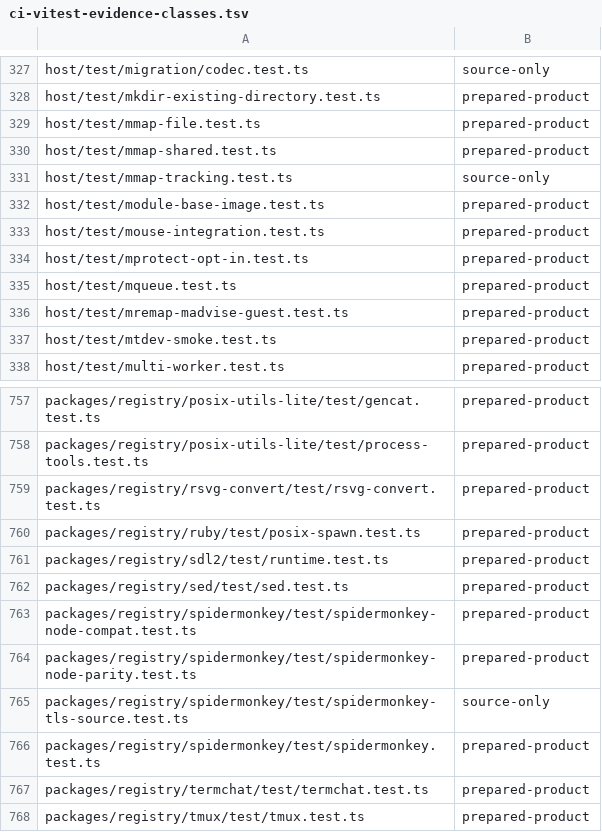
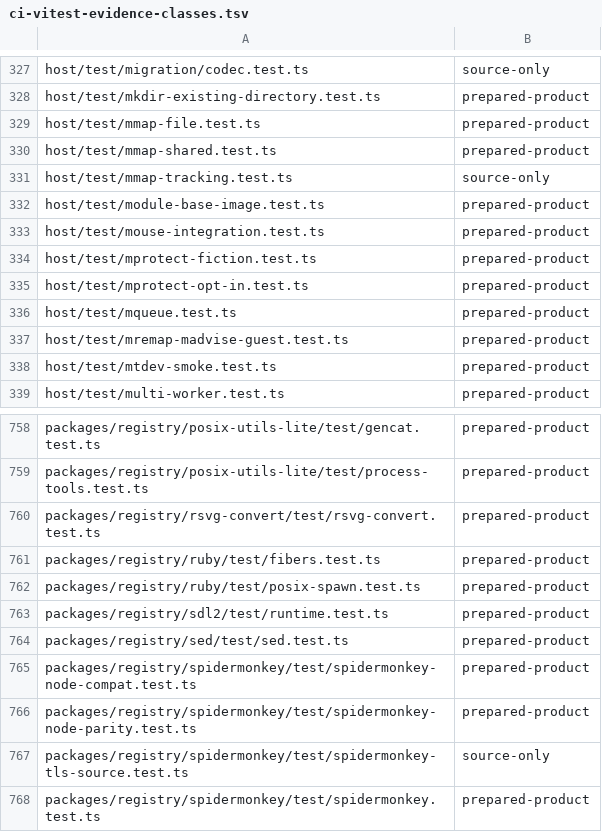
Before and after one commit to Automattic/kandelo, a TSV file: scripts/ci-vitest-evidence-classes.tsv, drawn as a sheet; only a part is shown, gaps mark what is left out; the shorter side is filled out with more unchanged rows; the diff names each change by its address in the sheet, - before the commit and + after, or states it on an @@ line.

Commit message:
SDK: Add declared fictions, starting with mprotect
Some software cannot run on the truthful answer to a request Kandelo
cannot honour. Page protection is the case at hand: with mprotect() an
explicit opt-in that refuses restrictive requests with ENOTSUP, Ruby's
fiber pool and Qt QML's heap decommit fail outright. Before the opt-in
every program got silent success instead.

A declared fiction is the middle ground: named, reviewed, bounded,
selected per package with a reason, and visible in the built program
and at run time. The truthful behaviour stays the default.

- Registry: sdk/fictions/mprotect.toml states what is faked, how that
  differs from POSIX, the risks, allowed and forbidden intents, the
  truthful alternative and the config schema.
- Selection: --kandelo-fiction=NAME:key=value,... or KANDELO_FICTIONS.
  A program package declares [[fictions]] with a required reason; the
  package build validates it against the registry and sets
  KANDELO_FICTIONS for the recipe. The config is part of the cache key.
- Linking: the driver generates a definition with a constant policy and
  links it lazily ahead of the caller's inputs, so it replaces the
  truthful mprotect only in programs that call it.
- libkandelo-mprotect.a now holds one policy-driven implementation and
  the truthful mprotect over it. Classes: requests without PROT_READ,
  and read-only requests, each ENOTSUP or accept-unenforced, each with
  an optional maximum length after page rounding.
- Provenance: a kandelo.fictions custom section in each program that
  links a fiction (kept through wasm-opt, fork instrumentation and
  install), the fictions field of program-packages.json, and a kernel
  log record for the first unenforced protection of each process image.
- Declarations: ruby (PROT_NONE up to 64 KiB for fiber stack guards,
  with GC compaction compiled out) and quickshell (PROT_NONE for QML
  heap decommit). PHP links -lkandelo-mprotect and declares nothing.

Every package's cache key moves.

```diff
--- a/scripts/ci-vitest-evidence-classes.tsv
+++ b/scripts/ci-vitest-evidence-classes.tsv
+row 334: host/test/mprotect-fiction.test.ts | prepared-product
+row 761: packages/registry/ruby/test/fibers.test.ts | prepared-product
```
Also changed, not shown: 32 other files.
